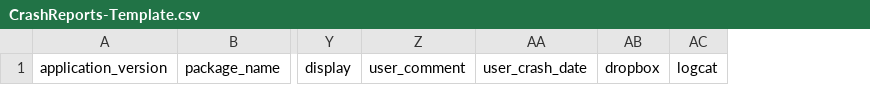
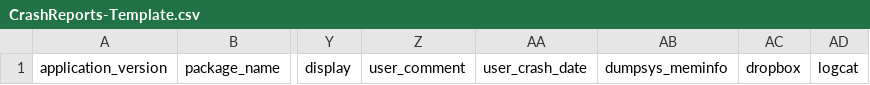
Before and after one commit to tilakMDS/acra, a CSV file: CrashReport/doc/CrashReports-Template.csv, drawn as a sheet; only a part is shown, gaps mark what is left out; the diff names each change by its address in the sheet, - before the commit and + after, or states it on an @@ line.

Commit message:
Added a DumpSysCollector to retrieve the output of "adb shell dumpsys meminfo <pid>"

```diff
--- a/CrashReport/doc/CrashReports-Template.csv
+++ b/CrashReport/doc/CrashReports-Template.csv
+column AB, row 1: dumpsys_meminfo
```
Also changed, not shown: 11 other files.
